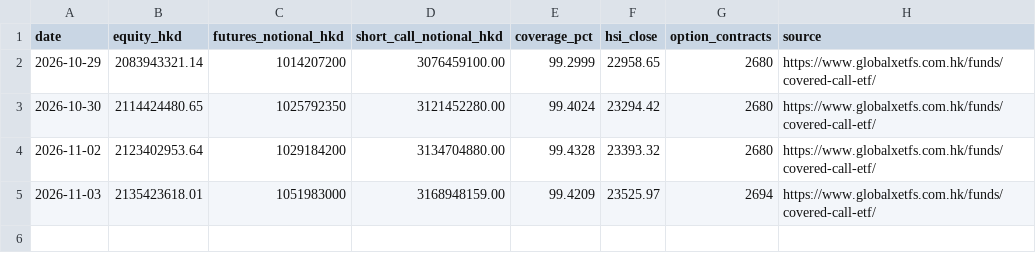
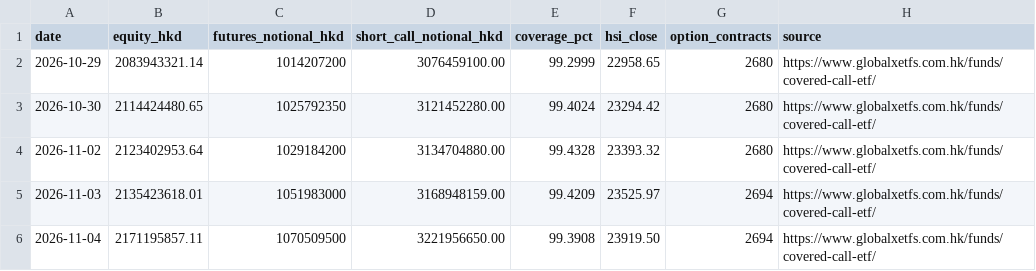
Before and after one commit to oldrabbitcn88/3419-covered-call-monitor, a CSV file: data/coverage.csv, drawn as a sheet; the diff names each change by its address in the sheet, - before the commit and + after, or states it on an @@ line.

```diff
--- a/data/coverage.csv
+++ b/data/coverage.csv
+row 6: 2026-11-04 | 2171195857.11 | 1070509500 | 3221956650.00 | 99.3908 | 23919.50 | 2694 | https://www.globalxetfs.com.hk/funds/covered-call-etf/
```
Also changed, not shown: 2 other files.
